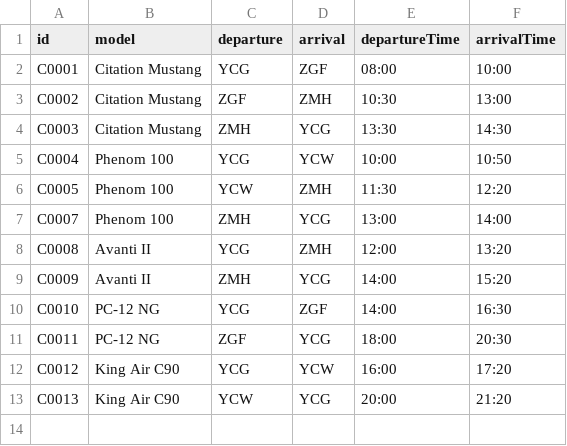
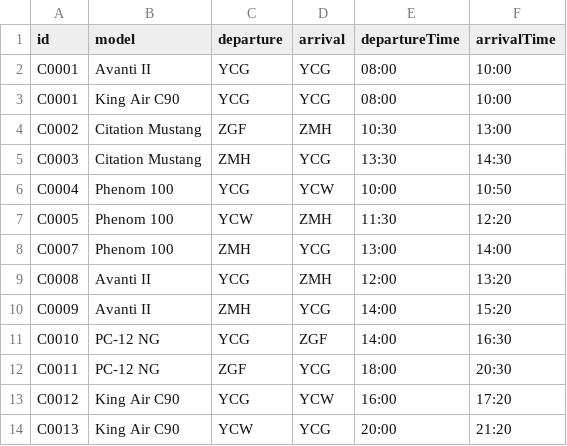
Before and after one commit to mc70050/Wacky-Webapp-1, a CSV file: data/flights.csv, drawn as a sheet.

```diff
--- a/data/flights.csv
+++ b/data/flights.csv
@@ -1,3 +1,4 @@
 id,model,departure,arrival,departureTime,arrivalTime
-C0001,"Citation Mustang",YCG,ZGF,08:00,10:00
+C0001,"Avanti II",YCG,YCG,08:00,10:00,,,,,,
+C0001,"King Air C90",YCG,YCG,08:00,10:00
 C0002,"Citation Mustang",ZGF,ZMH,10:30,13:00
```
Also changed, not shown: data/fleet.csv, 3 other files.
